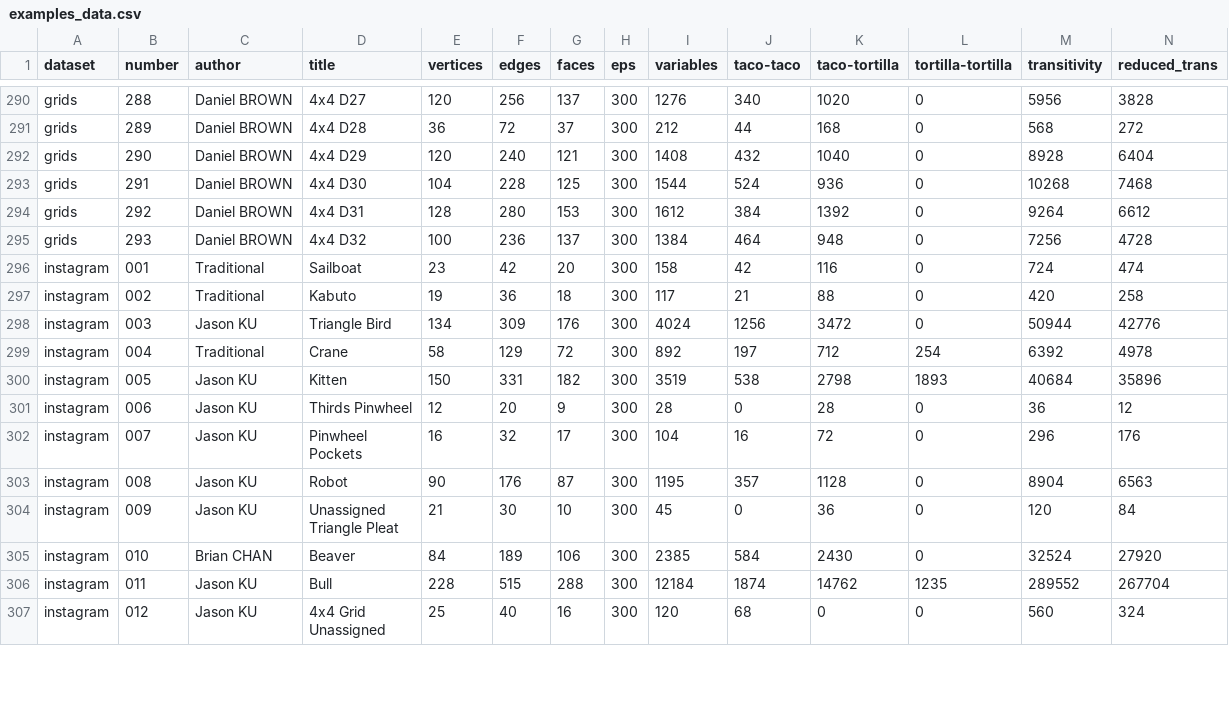
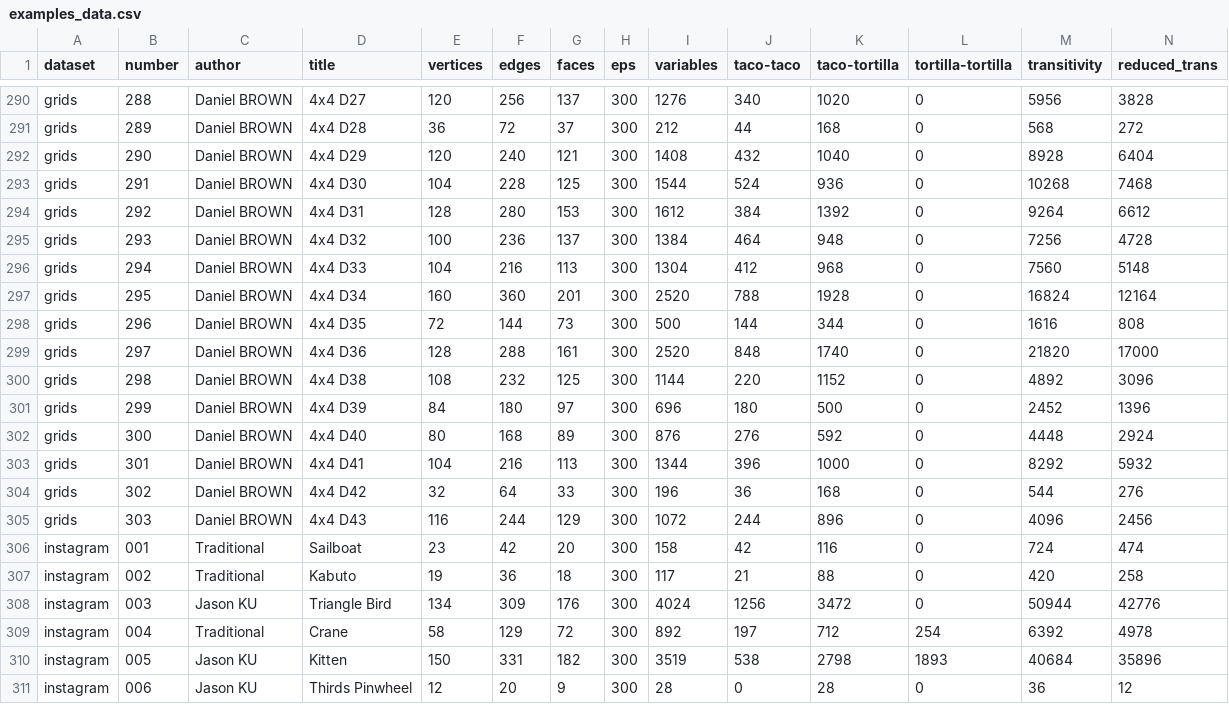
Before and after one commit to origamimagiro/flat-folder, a CSV file: examples/examples_data.csv, drawn as a sheet; only a part is shown, gaps mark what is left out; the shorter side is filled out with more unchanged rows; rows hold the shown columns only; the diff names each change by its address in the sheet, - before the commit and + after, or states it on an @@ line.

Commit message:
new examples

```diff
--- a/examples/examples_data.csv
+++ b/examples/examples_data.csv
+row 296: grids | 294 | Daniel BROWN | 4x4 D33 | 104 | 216 | 113 | 300 | 1304 | 412 | 968 | 0 | 7560 | 5148
+row 297: grids | 295 | Daniel BROWN | 4x4 D34 | 160 | 360 | 201 | 300 | 2520 | 788 | 1928 | 0 | 16824 | 12164
+row 298: grids | 296 | Daniel BROWN | 4x4 D35 | 72 | 144 | 73 | 300 | 500 | 144 | 344 | 0 | 1616 | 808
+row 299: grids | 297 | Daniel BROWN | 4x4 D36 | 128 | 288 | 161 | 300 | 2520 | 848 | 1740 | 0 | 21820 | 17000
+row 300: grids | 298 | Daniel BROWN | 4x4 D38 | 108 | 232 | 125 | 300 | 1144 | 220 | 1152 | 0 | 4892 | 3096
+row 301: grids | 299 | Daniel BROWN | 4x4 D39 | 84 | 180 | 97 | 300 | 696 | 180 | 500 | 0 | 2452 | 1396
+row 302: grids | 300 | Daniel BROWN | 4x4 D40 | 80 | 168 | 89 | 300 | 876 | 276 | 592 | 0 | 4448 | 2924
+row 303: grids | 301 | Daniel BROWN | 4x4 D41 | 104 | 216 | 113 | 300 | 1344 | 396 | 1000 | 0 | 8292 | 5932
+row 304: grids | 302 | Daniel BROWN | 4x4 D42 | 32 | 64 | 33 | 300 | 196 | 36 | 168 | 0 | 544 | 276
+row 305: grids | 303 | Daniel BROWN | 4x4 D43 | 116 | 244 | 129 | 300 | 1072 | 244 | 896 | 0 | 4096 | 2456
```
Also changed, not shown: 10 other files.
